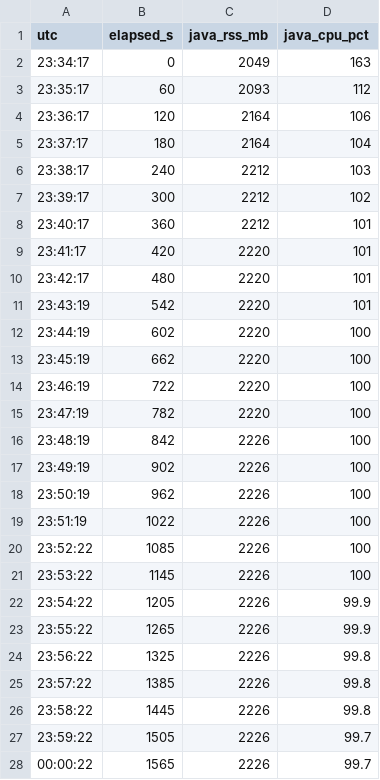
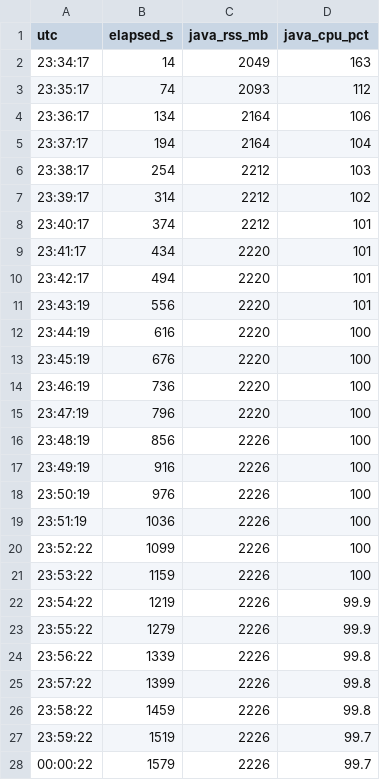
Before and after one commit to carlosalbertorussell/latc-check, a TSV file: results/tools/cloud-drools/raw/kie10_nursery_V1.rss.tsv, drawn as a sheet; only a part is shown; the diff covers the shown part only.

```diff
--- a/results/tools/cloud-drools/raw/kie10_nursery_V1.rss.tsv
+++ b/results/tools/cloud-drools/raw/kie10_nursery_V1.rss.tsv
@@ -1,28 +1,28 @@
 utc	elapsed_s	java_rss_mb	java_cpu_pct
-23:34:17	0	2049	163
-23:35:17	60	2093	112
-23:36:17	120	2164	106
-23:37:17	180	2164	104
-23:38:17	240	2212	103
-23:39:17	300	2212	102
-23:40:17	360	2212	101
-23:41:17	420	2220	101
-23:42:17	480	2220	101
-23:43:19	542	2220	101
-23:44:19	602	2220	100
-23:45:19	662	2220	100
-23:46:19	722	2220	100
-23:47:19	782	2220	100
-23:48:19	842	2226	100
-23:49:19	902	2226	100
-23:50:19	962	2226	100
-23:51:19	1022	2226	100
-23:52:22	1085	2226	100
-23:53:22	1145	2226	100
-23:54:22	1205	2226	99.9
-23:55:22	1265	2226	99.9
-23:56:22	1325	2226	99.8
-23:57:22	1385	2226	99.8
-23:58:22	1445	2226	99.8
-23:59:22	1505	2226	99.7
-00:00:22	1565	2226	99.7
+23:34:17	14	2049	163
+23:35:17	74	2093	112
+23:36:17	134	2164	106
+23:37:17	194	2164	104
+23:38:17	254	2212	103
+23:39:17	314	2212	102
+23:40:17	374	2212	101
+23:41:17	434	2220	101
+23:42:17	494	2220	101
+23:43:19	556	2220	101
+23:44:19	616	2220	100
+23:45:19	676	2220	100
+23:46:19	736	2220	100
+23:47:19	796	2220	100
+23:48:19	856	2226	100
+23:49:19	916	2226	100
+23:50:19	976	2226	100
+23:51:19	1036	2226	100
+23:52:22	1099	2226	100
+23:53:22	1159	2226	100
+23:54:22	1219	2226	99.9
+23:55:22	1279	2226	99.9
+23:56:22	1339	2226	99.8
+23:57:22	1399	2226	99.8
+23:58:22	1459	2226	99.8
+23:59:22	1519	2226	99.7
+00:00:22	1579	2226	99.7
```
Also changed, not shown: 1 added row and 13 edited cells elsewhere in this file, 7 other files.
